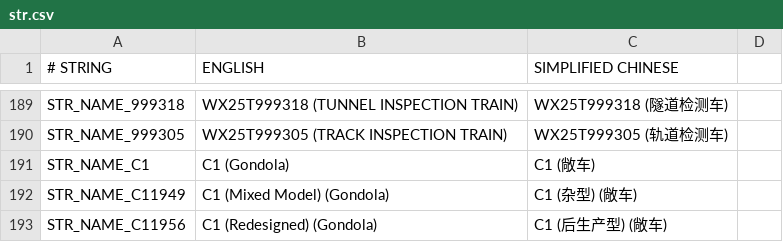
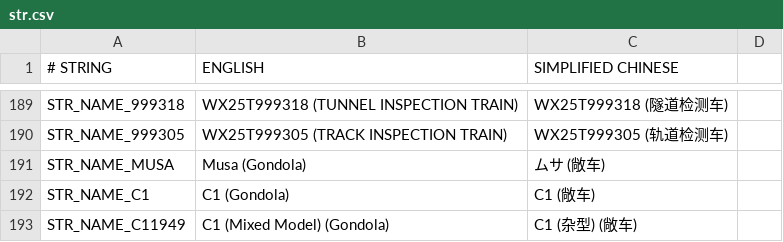
Before and after one commit to Babel-TTT/China-Set-Trains, a CSV file: docs/str.csv, drawn as a sheet; only a part is shown, gaps mark what is left out; the shorter side is filled out with more unchanged rows.

Commit message:
add musa

```diff
--- a/docs/str.csv
+++ b/docs/str.csv
@@ -190,2 +190,3 @@ STR_NAME_999318,WX25T999318 (TUNNEL INSPECTION TRAIN),WX25T999318 (隧道检测
 STR_NAME_999305,WX25T999305 (TRACK INSPECTION TRAIN),WX25T999305 (轨道检测车)
+STR_NAME_MUSA,Musa (Gondola),ムサ (敞车)
 STR_NAME_C1,C1 (Gondola),C1 (敞车)
```
Also changed, not shown: docs/contributor.csv, 10 other files.
